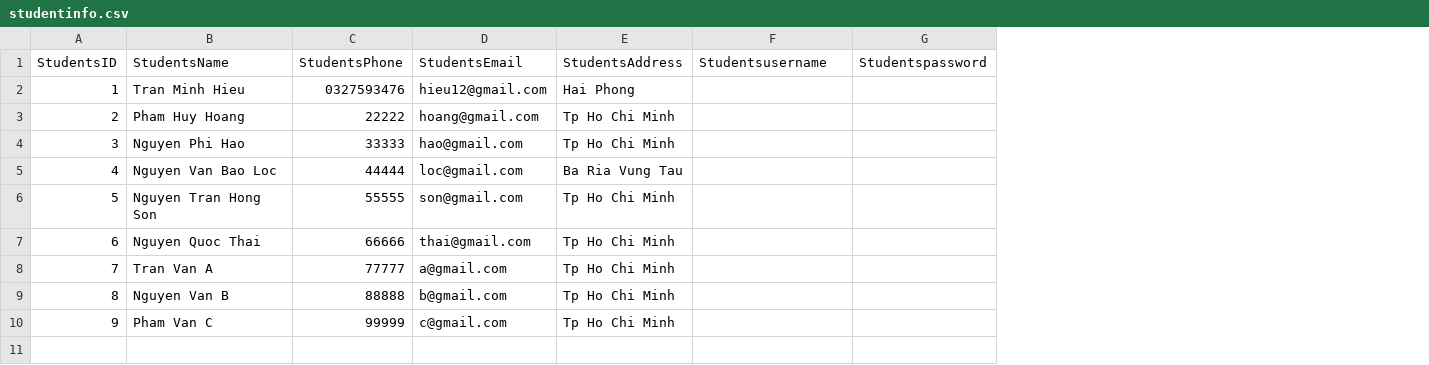
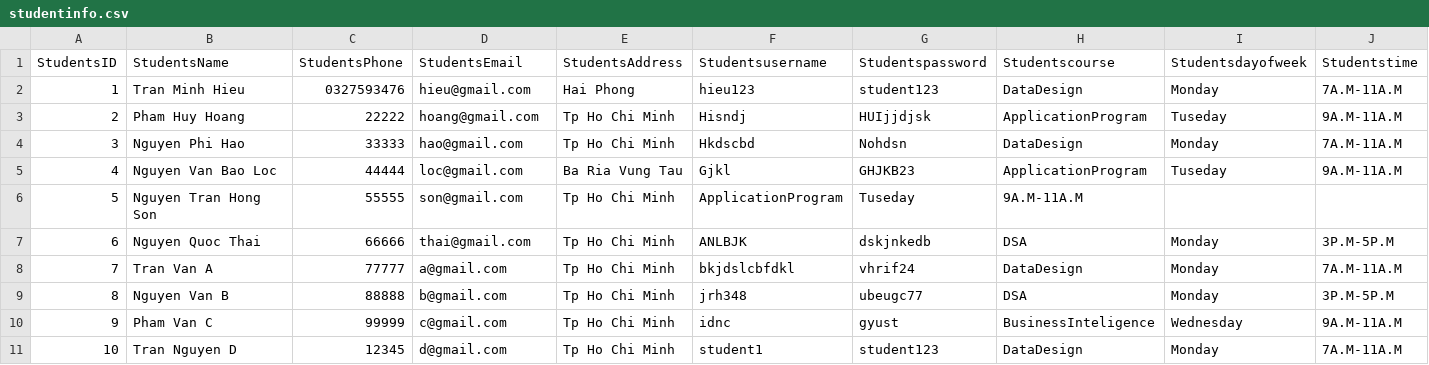
Before and after one commit to FlexCodeKing/QuanLySinhVien, a CSV file: StudentManagement/StudentManagement/CSV_File/studentinfo.csv, drawn as a sheet; the diff names each change by its address in the sheet, - before the commit and + after, or states it on an @@ line.

```diff
--- a/StudentManagement/StudentManagement/CSV_File/studentinfo.csv
+++ b/StudentManagement/StudentManagement/CSV_File/studentinfo.csv
+column H (Studentscourse), rows 2-10: DataDesign | ApplicationProgram | DataDesign | ApplicationProgram | 9A.M-11A.M | DSA | DataDesign | DSA | BusinessInteligence
+column I (Studentsdayofweek), rows 2-10: Monday | Tuseday | Monday | Tuseday |  | Monday | Monday | Monday | Wednesday
+column J (Studentstime), rows 2-10: 7A.M-11A.M | 9A.M-11A.M | 7A.M-11A.M | 9A.M-11A.M |  | 3P.M-5P.M | 7A.M-11A.M | 3P.M-5P.M | 9A.M-11A.M
-D2 (StudentsEmail): hieu12@gmail.com
+D2 (StudentsEmail): hieu@gmail.com
-F2 (Studentsusername): (empty)
+F2 (Studentsusername): hieu123
-G2 (Studentspassword): (empty)
+G2 (Studentspassword): student123
-F3 (Studentsusername): (empty)
+F3 (Studentsusername): Hisndj
-G3 (Studentspassword): (empty)
+G3 (Studentspassword): HUIjjdjsk
-F4 (Studentsusername): (empty)
+F4 (Studentsusername): Hkdscbd
-G4 (Studentspassword): (empty)
+G4 (Studentspassword): Nohdsn
-F5 (Studentsusername): (empty)
+F5 (Studentsusername): Gjkl
-G5 (Studentspassword): (empty)
+G5 (Studentspassword): GHJKB23
-F6 (Studentsusername): (empty)
+F6 (Studentsusername): ApplicationProgram
-G6 (Studentspassword): (empty)
+G6 (Studentspassword): Tuseday
-F7 (Studentsusername): (empty)
+F7 (Studentsusername): ANLBJK
-G7 (Studentspassword): (empty)
+G7 (Studentspassword): dskjnkedb
-F8 (Studentsusername): (empty)
+F8 (Studentsusername): bkjdslcbfdkl
-G8 (Studentspassword): (empty)
+G8 (Studentspassword): vhrif24
-F9 (Studentsusername): (empty)
+F9 (Studentsusername): jrh348
-G9 (Studentspassword): (empty)
+G9 (Studentspassword): ubeugc77
-F10 (Studentsusername): (empty)
+F10 (Studentsusername): idnc
-G10 (Studentspassword): (empty)
+G10 (Studentspassword): gyust
+row 11: 10 | Tran Nguyen D | 12345 | d@gmail.com | Tp Ho Chi Minh | student1 | student123 | DataDesign | Monday | 7A.M-11A.M
```
Also changed, not shown: StudentManagement/StudentManagement/CSV_File/Manager.csv, 35 other files.
